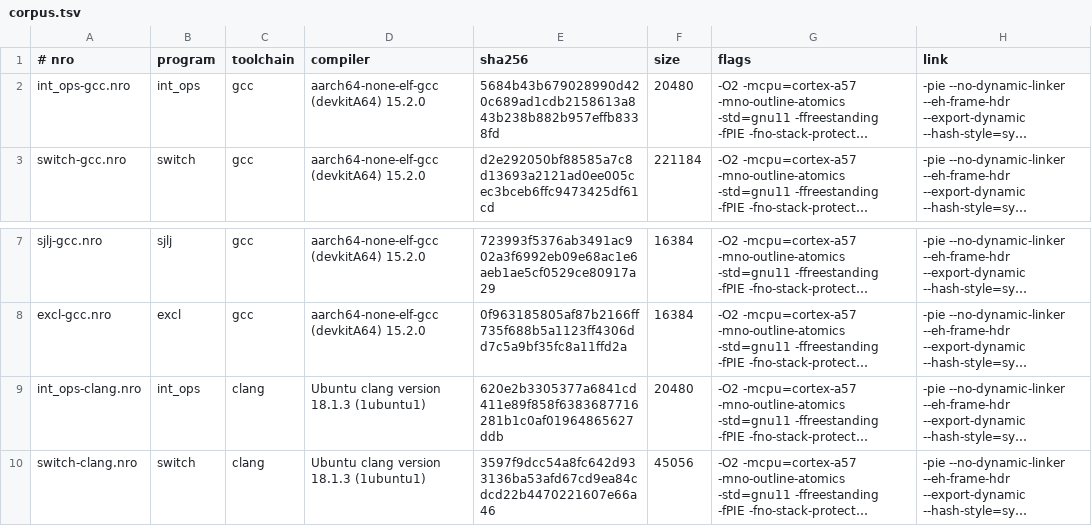
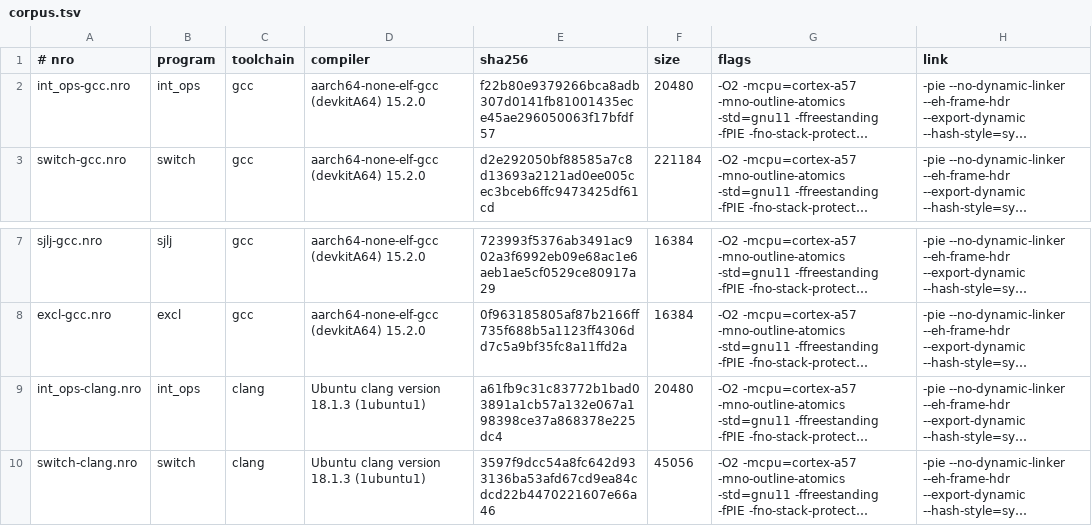
Before and after one commit to charcsllc/nxnative, a TSV file: dm/tools/aot/corpus/corpus.tsv, drawn as a sheet; only a part is shown, gaps mark what is left out; long unchanged cells end in …; the diff names each change by its address in the sheet, - before the commit and + after, or states it on an @@ line.

```diff
--- a/dm/tools/aot/corpus/corpus.tsv
+++ b/dm/tools/aot/corpus/corpus.tsv
-E2 (sha256): 5684b43b679028990d420c689ad1cdb2158613a843b238b882b957effb8338fd
+E2 (sha256): f22b80e9379266bca8adb307d0141fb81001435ece45ae296050063f17bfdf57
-E9 (sha256): 620e2b3305377a6841cd411e89f858f6383687716281b1c0af01964865627ddb
+E9 (sha256): a61fb9c31c83772b1bad03891a1cb57a132e067a198398ce37a868378e225dc4
```
Also changed, not shown: dm/tools/aot/corpus/nro/int_ops-clang.syms.tsv, dm/tools/aot/corpus/nro/int_ops-gcc.syms.tsv, 32 other files.
